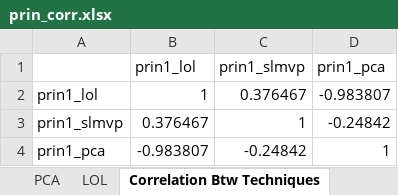
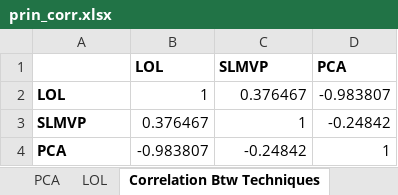
Before and after one commit to miguelangel43/Dimensionality-Reduction-Masters-Thesis, an Excel workbook: prin_corr.xlsx, sheet Correlation Btw Techniques, drawn as a sheet; values as stored, in another font and other column widths than the file's, no borders; removed rows and columns are numbered as before the commit, all else as after; the diff names each change by its address in the sheet, - before the commit and + after, or states it on an @@ line.

```diff
--- a/prin_corr.xlsx (sheet Correlation Btw Techniques)
+++ b/prin_corr.xlsx (sheet Correlation Btw Techniques)
-row 1:  | prin1_lol | prin1_slmvp | prin1_pca
+row 1:  | LOL | SLMVP | PCA
-A2: prin1_lol
+A2: LOL
-A2:A4 bold: off
+A2:A4 bold: on
-A3: prin1_slmvp
+A3: SLMVP
-A4: prin1_pca
+A4: PCA
```
Also changed, not shown: 6 other files.
